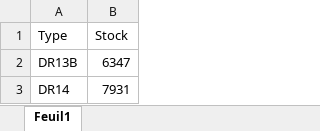
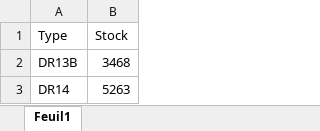
Before and after one commit to T0ZSKY/stock_website_projectSTI, an Excel workbook: stock.xlsx, sheet Feuil1, drawn as a sheet; values as stored, in another font and other column widths than the file's, no borders; the diff names each change by its address in the sheet, - before the commit and + after, or states it on an @@ line.

```diff
--- a/stock.xlsx (sheet Feuil1)
+++ b/stock.xlsx (sheet Feuil1)
-B2 (Stock): 6347
+B2 (Stock): 3468
-B3 (Stock): 7931
+B3 (Stock): 5263
```
Also changed, not shown: 3 other files.
